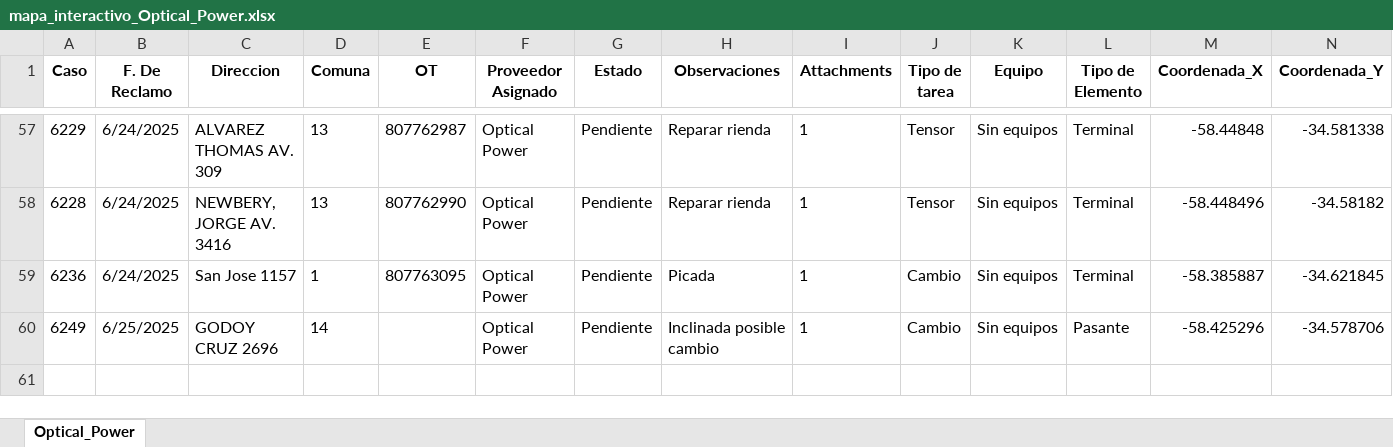
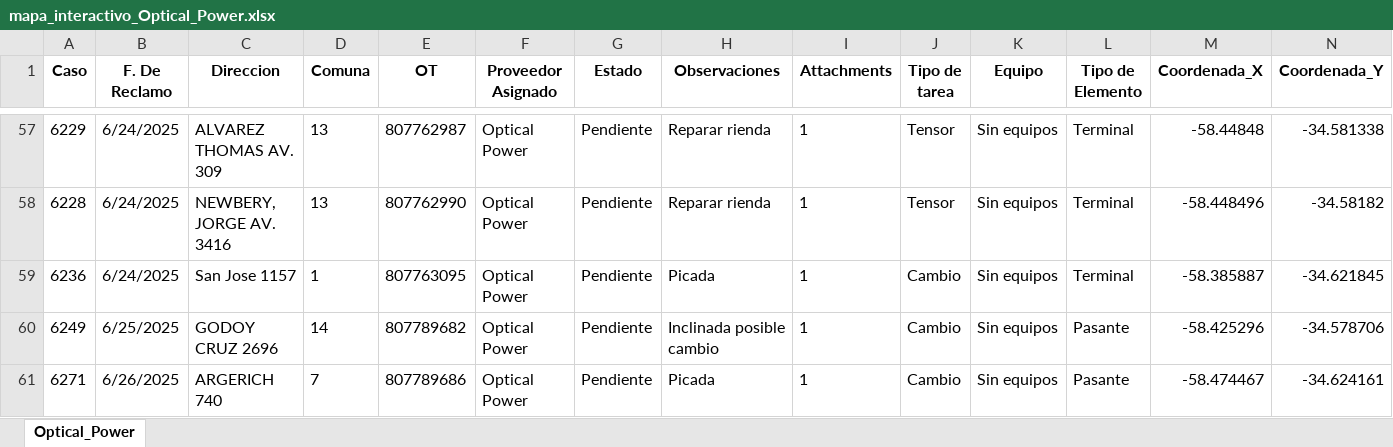
Before and after one commit to riv1matias/mapa_op, an Excel workbook: mapa_interactivo_Optical_Power.xlsx, sheet Optical_Power, drawn as a sheet; only a part is shown, gaps mark what is left out; values as stored, in another font and other column widths than the file's, no borders; the diff names each change by its address in the sheet, - before the commit and + after, or states it on an @@ line.

Commit message:
🔄 Actualización automática del index.html y archivo Excel

```diff
--- a/mapa_interactivo_Optical_Power.xlsx (sheet Optical_Power)
+++ b/mapa_interactivo_Optical_Power.xlsx (sheet Optical_Power)
-E60 (OT): (empty)
+E60 (OT): 807789682
+row 61: 6271 | 6/26/2025 | ARGERICH 740 | 7 | 807789686 | Optical Power | Pendiente | Picada | 1 | Cambio | Sin equipos | Pasante | -58.474467 | -34.624161
```
Also changed, not shown: 1 other file.
